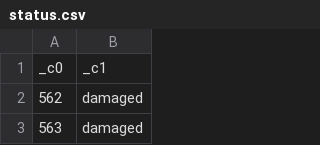
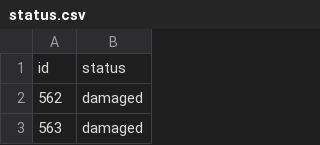
Before and after one commit to patriciaferreiro/databricks-demo, a CSV file: iot-wind-turbine/resources/data/status.csv, drawn as a sheet; only a part is shown.

```diff
--- a/iot-wind-turbine/resources/data/status.csv
+++ b/iot-wind-turbine/resources/data/status.csv
@@ -1,2 +1,2 @@
-_c0,_c1
+id,status
 562,damaged
```
Also changed, not shown: iot-wind-turbine/resources/data/gold-data-for-ml.csv, iot-wind-turbine/resources/data/incoming-data.csv, 7 other files.
